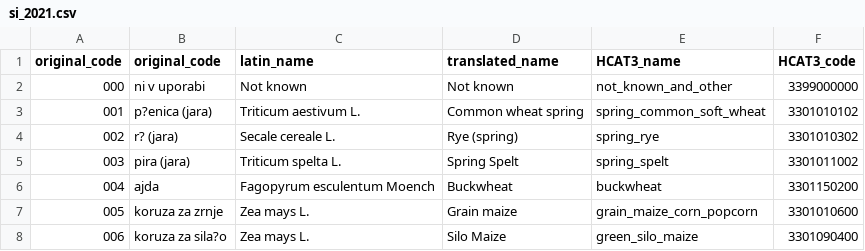
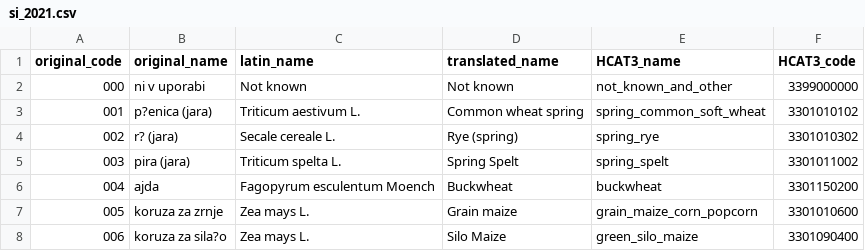
Before and after one commit to maja601/EuroCrops, a CSV file: csvs/country_mappings/si_2021.csv, drawn as a sheet; only a part is shown.

```diff
--- a/csvs/country_mappings/si_2021.csv
+++ b/csvs/country_mappings/si_2021.csv
@@ -1,2 +1,2 @@
-original_code,original_code,latin_name,translated_name,HCAT3_name,HCAT3_code
+original_code,original_name,latin_name,translated_name,HCAT3_name,HCAT3_code
 000,ni v uporabi,Not known,Not known,not_known_and_other,3399000000
```
Also changed, not shown: csvs/country_mappings/be_wal_all_years.csv, 9 other files.
